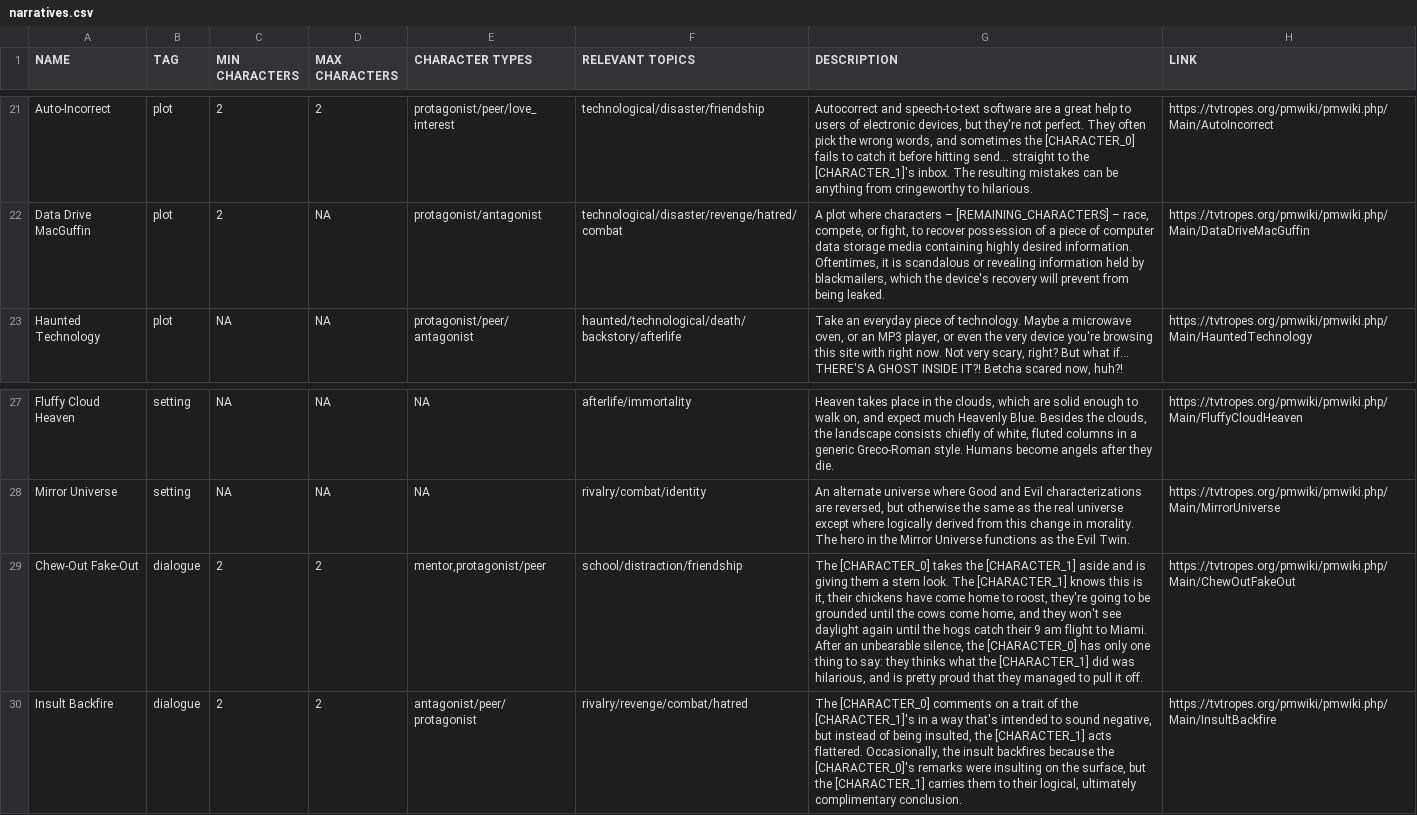
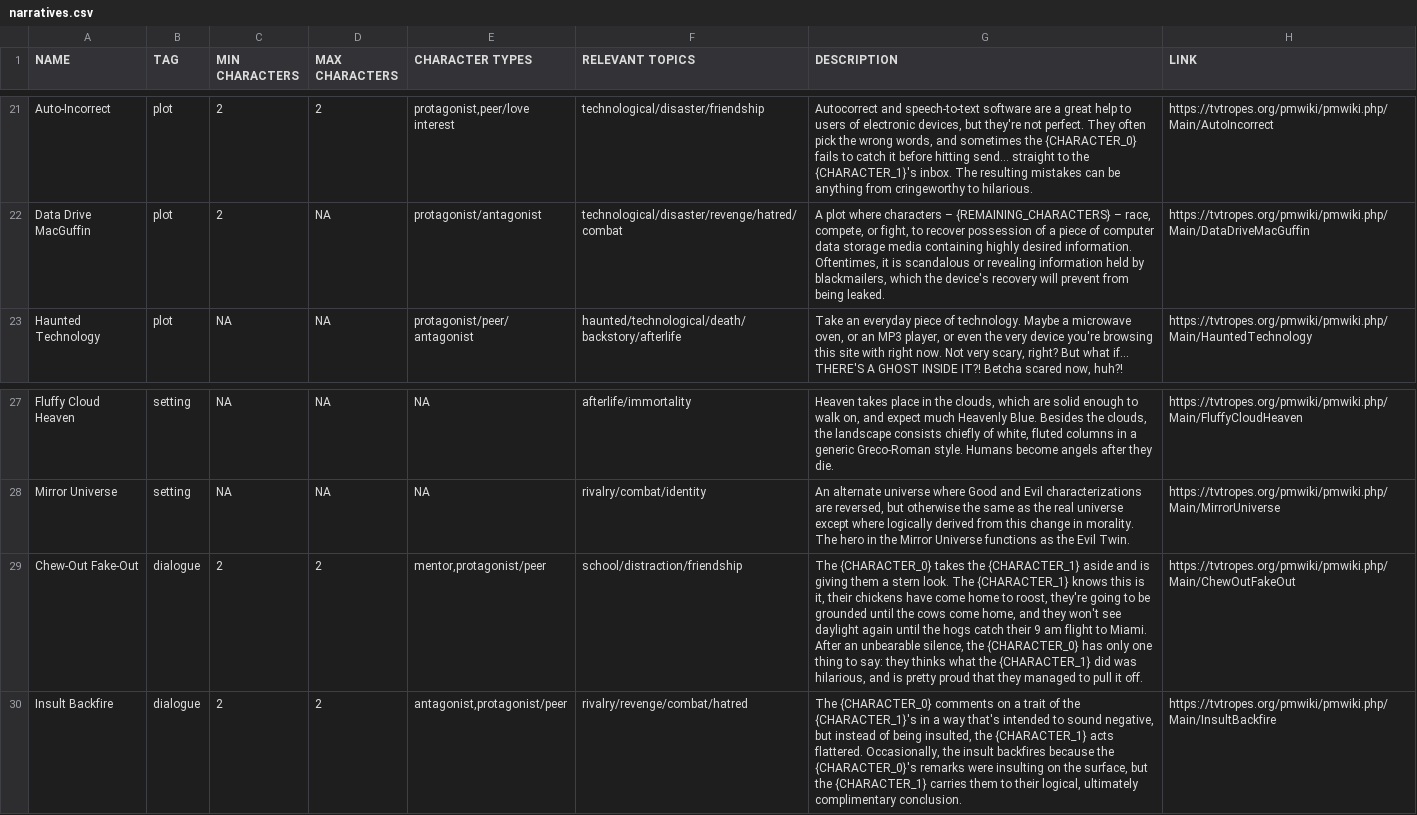
Before and after one commit to annleez/tvtropes, a CSV file: narratives.csv, drawn as a sheet; only a part is shown, gaps mark what is left out; the diff covers the shown part only; the diff names each change by its address in the sheet, - before the commit and + after, or states it on an @@ line.

```diff
--- a/narratives.csv
+++ b/narratives.csv
-E21 (CHARACTER TYPES): protagonist/peer/love_interest
+E21 (CHARACTER TYPES): protagonist,peer/love interest
-G21 (DESCRIPTION): …sometimes the [CHARACTER_0] fails to catch it before hitting send... straight to the [CHARACTER_1]'s inbox. The…
+G21 (DESCRIPTION): …sometimes the {CHARACTER_0} fails to catch it before hitting send... straight to the {CHARACTER_1}'s inbox. The…
-G22 (DESCRIPTION): …characters – [REMAINING_CHARACTERS] – race,…
+G22 (DESCRIPTION): …characters – {REMAINING_CHARACTERS} – race,…
-G29 (DESCRIPTION): The [CHARACTER_0] takes the [CHARACTER_1] aside and is giving them a stern look. The [CHARACTER_1] knows this is it, their chickens have come home to roost, they're going to be grounded until the cows come home, and they won't see daylight again until the hogs catch their 9 am flight to Miami. After an unbearable silence, the [CHARACTER_0] has only one thing to say: they thinks what the [CHARACTER_1] did was…
+G29 (DESCRIPTION): The {CHARACTER_0} takes the {CHARACTER_1} aside and is giving them a stern look. The {CHARACTER_1} knows this is it, their chickens have come home to roost, they're going to be grounded until the cows come home, and they won't see daylight again until the hogs catch their 9 am flight to Miami. After an unbearable silence, the {CHARACTER_0} has only one thing to say: they thinks what the {CHARACTER_1} did was…
-E30 (CHARACTER TYPES): antagonist/peer/protagonist
+E30 (CHARACTER TYPES): antagonist,protagonist/peer
-G30 (DESCRIPTION): The [CHARACTER_0] comments on a trait of the [CHARACTER_1]'s in a way that's intended to sound negative, but instead of being insulted, the [CHARACTER_1] acts flattered. Occasionally, the insult backfires because the [CHARACTER_0]'s remarks were insulting on the surface, but the [CHARACTER_1] carries them…
+G30 (DESCRIPTION): The {CHARACTER_0} comments on a trait of the {CHARACTER_1}'s in a way that's intended to sound negative, but instead of being insulted, the {CHARACTER_1} acts flattered. Occasionally, the insult backfires because the {CHARACTER_0}'s remarks were insulting on the surface, but the {CHARACTER_1} carries them…
```
Also changed, not shown: 32 edited cells elsewhere in this file, characters.csv, topics.csv, 6 other files.
